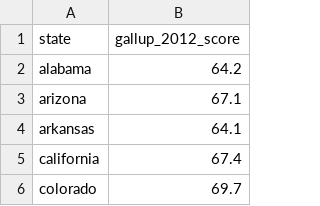
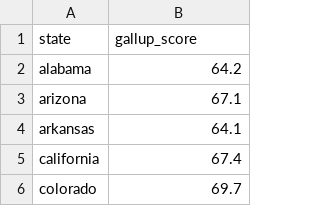
Before and after one commit to jfloff/HappiTweet, a CSV file: data/gallup_2012.csv (was data/gallup.csv), drawn as a sheet; only a part is shown.

Commit message:
Update gallup csv

```diff
--- a/data/gallup.csv
+++ b/data/gallup_2012.csv
@@ -1,2 +1,2 @@
-"state","gallup_2012_score"
+"state","gallup_score"
 "alabama",64.2
```
